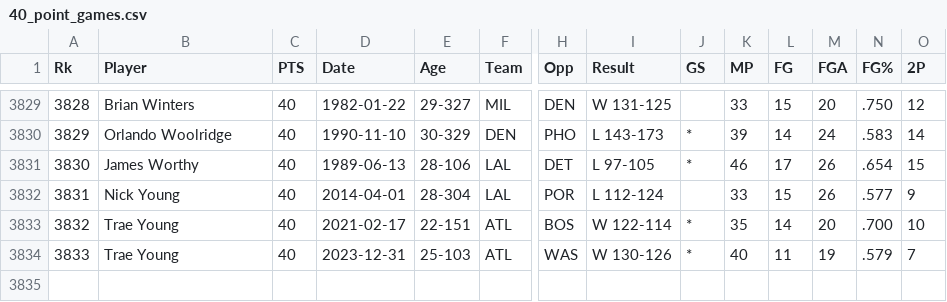
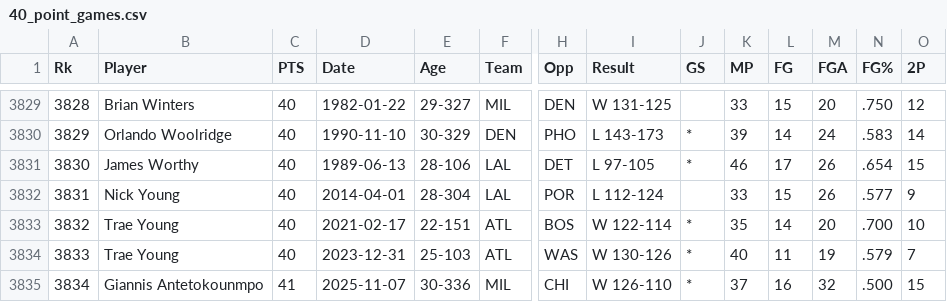
Before and after one commit to gmelmed/charts_gratia_chartis, a CSV file: nba_scoring/40_point_games.csv, drawn as a sheet; only a part is shown, gaps mark what is left out; rows hold the shown columns only; the diff names each change by its address in the sheet, - before the commit and + after, or states it on an @@ line.

Commit message:
added giannis 11/7

```diff
--- a/nba_scoring/40_point_games.csv
+++ b/nba_scoring/40_point_games.csv
+row 3835: 3834 | Giannis Antetokounmpo | 41 | 2025-11-07 | 30-336 | MIL | CHI | W 126-110 | * | 37 | 16 | 32 | .500 | 15
```
